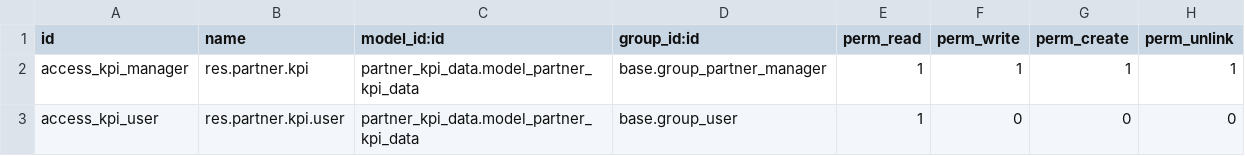
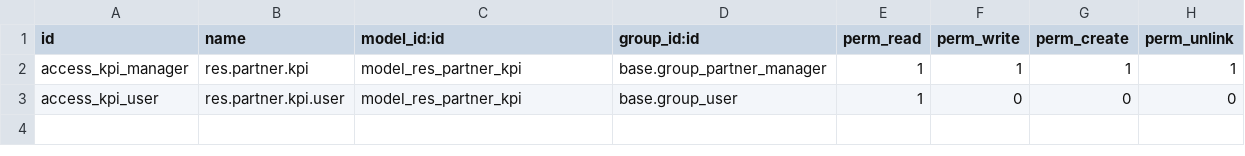
Before and after one commit to vertelab/odoo-base, a CSV file: partner_kpi_data/security/ir.model.access.csv, drawn as a sheet.

Commit message:
partner_kpi_data AFC-84: fixed security

```diff
--- a/partner_kpi_data/security/ir.model.access.csv
+++ b/partner_kpi_data/security/ir.model.access.csv
@@ -1,3 +1,3 @@
 id,name,model_id:id,group_id:id,perm_read,perm_write,perm_create,perm_unlink
-access_kpi_manager,res.partner.kpi,partner_kpi_data.model_partner_kpi_data,base.group_partner_manager,1,1,1,1
-access_kpi_user,res.partner.kpi.user,partner_kpi_data.model_partner_kpi_data,base.group_user,1,0,0,0
+access_kpi_manager,res.partner.kpi,model_res_partner_kpi,base.group_partner_manager,1,1,1,1
+access_kpi_user,res.partner.kpi.user,model_res_partner_kpi,base.group_user,1,0,0,0
```
Also changed, not shown: 1 other file.
